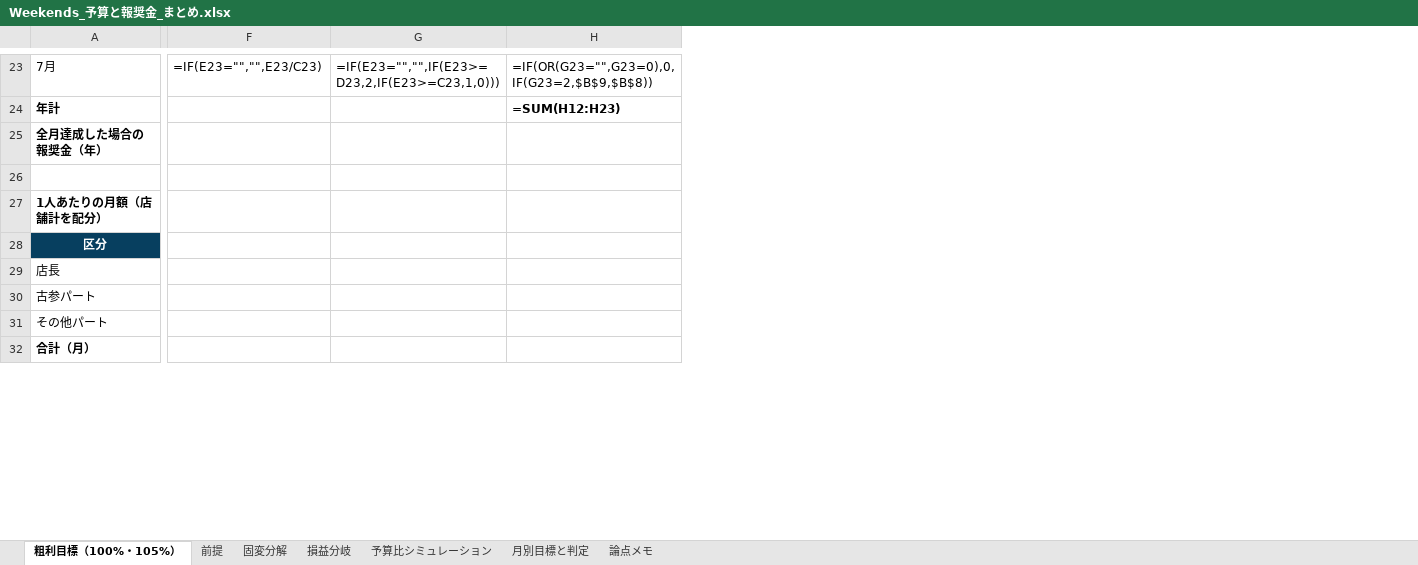
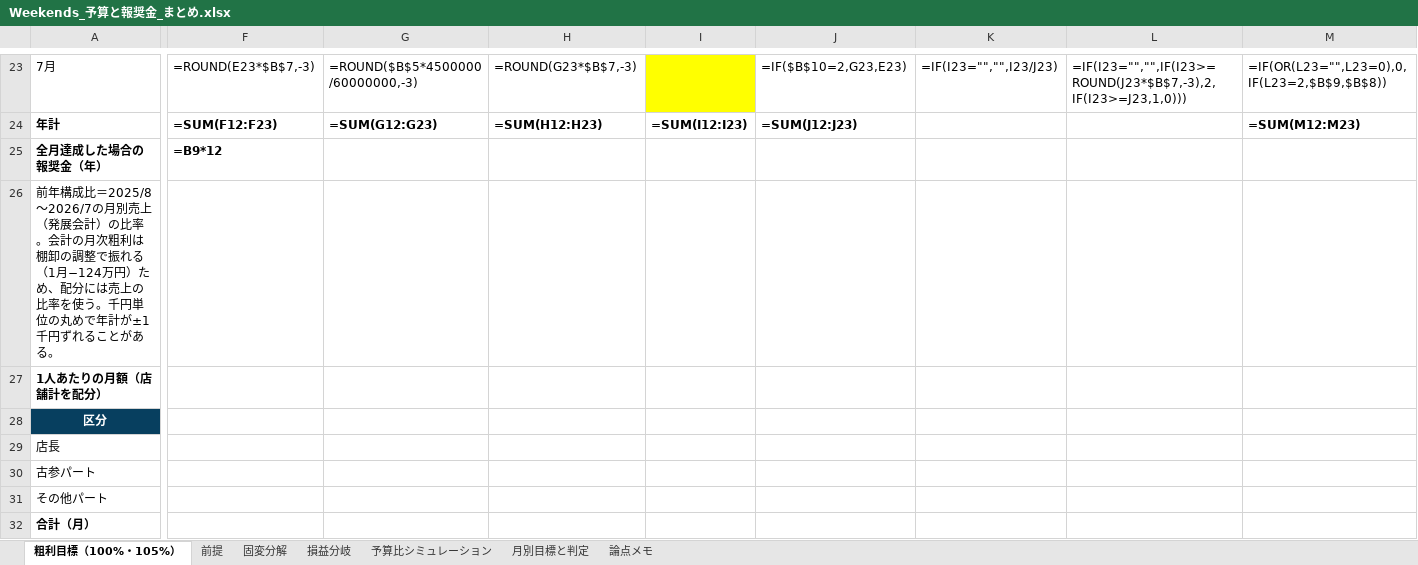
Before and after one commit to ayataka20/margin-calculator, an Excel workbook: excel/Weekends_予算と報奨金_まとめ.xlsx, sheet 粗利目標（100%・105%）, drawn as a sheet; only a part is shown, gaps mark what is left out; values as stored, in another font and other column widths than the file's, no borders; formulas without a stored value are shown as written; removed rows and columns are numbered as before the commit, all else as after; the diff covers the shown part only; the diff names each change by its address in the sheet, - before the commit and + after, or states it on an @@ line.

```diff
--- a/excel/Weekends_予算と報奨金_まとめ.xlsx (sheet 粗利目標（100%・105%）)
+++ b/excel/Weekends_予算と報奨金_まとめ.xlsx (sheet 粗利目標（100%・105%）)
-column F, row 23: =IF(E23="","",E23/C23)
-column G, row 23: =IF(E23="","",IF(E23>=D23,2,IF(E23>=C23,1,0)))
-column H, rows 23-24: =IF(OR(G23="",G23=0),0,IF(G23=2,$B$9,$B$8)) | =SUM(H12:H23)
+column F, rows 23-25: =ROUND(E23*$B$7,-3) | =SUM(F12:F23) | =B9*12
+column G, rows 23-24: =ROUND($B$5*4500000/60000000,-3) | =SUM(G12:G23)
+column H, rows 23-24: =ROUND(G23*$B$7,-3) | =SUM(H12:H23)
+column I, row 24: =SUM(I12:I23)
+column J, rows 23-24: =IF($B$10=2,G23,E23) | =SUM(J12:J23)
+column K, row 23: =IF(I23="","",I23/J23)
+column L, row 23: =IF(I23="","",IF(I23>=ROUND(J23*$B$7,-3),2,IF(I23>=J23,1,0)))
+column M, rows 23-24: =IF(OR(L23="",L23=0),0,IF(L23=2,$B$9,$B$8)) | =SUM(M12:M23)
-A26: (empty)
+A26: 前年構成比＝2025/8〜2026/7の月別売上（発展会計）の比率。会計の月次粗利は棚卸の調整で振れる（1月−124万円）ため、配分には売上の比率を使う。千円単位の丸めで年計が±1千円ずれることがある。
```
Also changed, not shown: 58 edited cells and cell formats elsewhere in this sheet.
